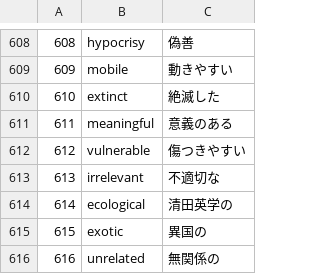
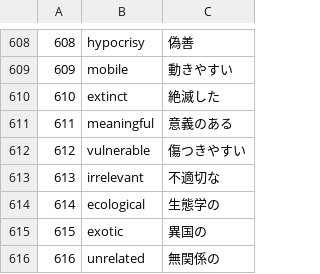
Before and after one commit to dev-stack-lab/words.application, a CSV file: kikutansuper.csv, drawn as a sheet; only a part is shown, gaps mark what is left out.

Commit message:
Update kikutansuper.csv

```diff
--- a/kikutansuper.csv
+++ b/kikutansuper.csv
@@ -613,3 +613,3 @@
 613,irrelevant,不適切な
-614,ecological,清田英学の
+614,ecological,生態学の
 615,exotic,異国の
```
